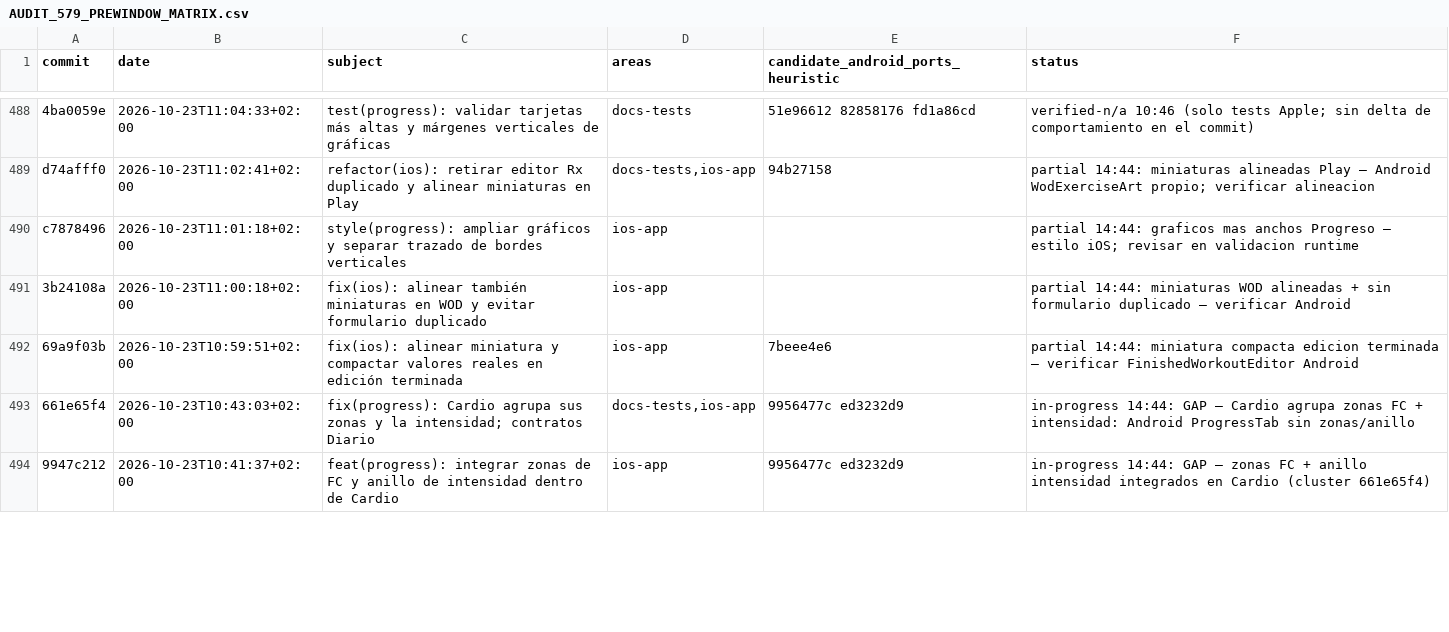
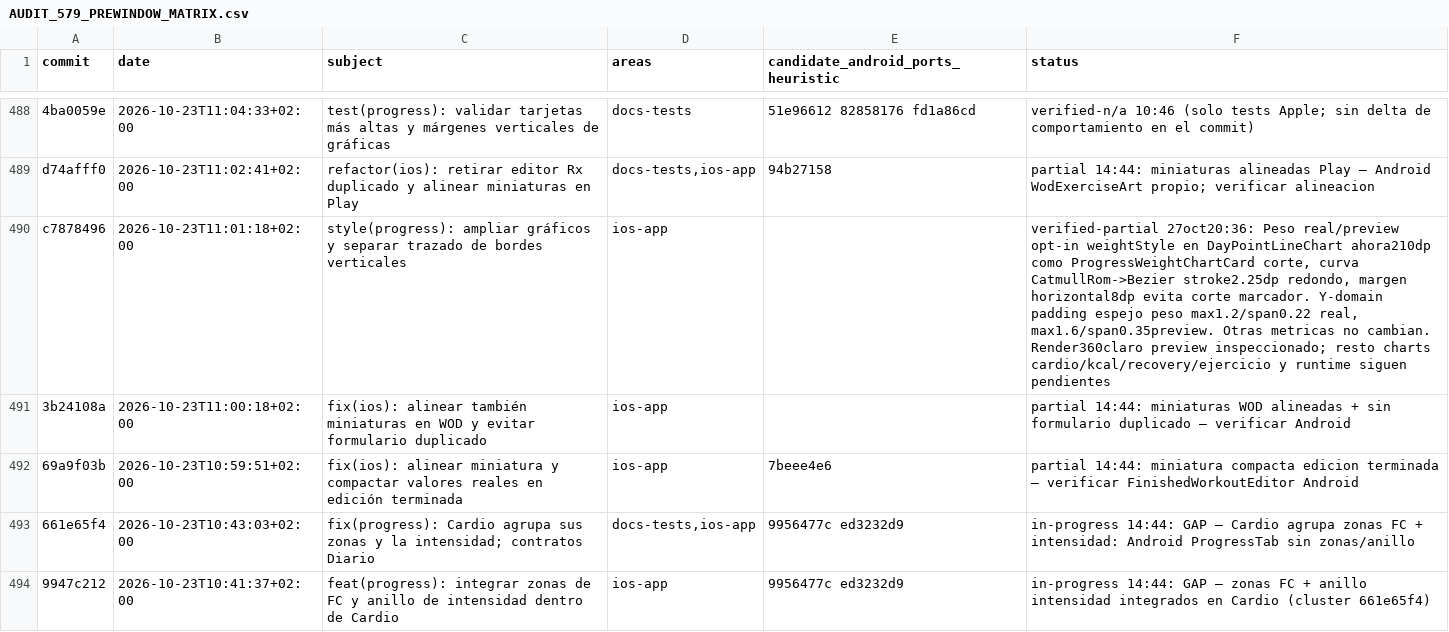
Before and after one commit to rmoya87/repera, a CSV file: android/docs/AUDIT_579_PREWINDOW_MATRIX.csv, drawn as a sheet; only a part is shown, gaps mark what is left out; the diff names each change by its address in the sheet, - before the commit and + after, or states it on an @@ line.

Commit message:
Give real and preview weight charts cut-specific height curve and axis padding

```diff
--- a/android/docs/AUDIT_579_PREWINDOW_MATRIX.csv
+++ b/android/docs/AUDIT_579_PREWINDOW_MATRIX.csv
-F490 (status): partial 14:44: graficos mas anchos Progreso — estilo iOS; revisar en validacion runtime
+F490 (status): verified-partial 27oct20:36: Peso real/preview opt-in weightStyle en DayPointLineChart ahora210dp como ProgressWeightChartCard corte, curva CatmullRom->Bezier stroke2.25dp redondo, margen horizontal8dp evita corte marcador. Y-domain padding espejo peso max1.2/span0.22 real, max1.6/span0.35preview. Otras metricas no cambian. Render360claro preview inspeccionado; resto charts cardio/kcal/recovery/ejercicio y runtime siguen pendientes
```
Also changed, not shown: 2 other files.
